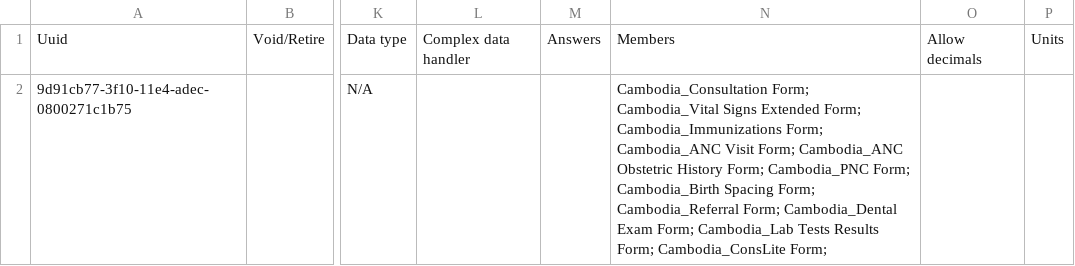
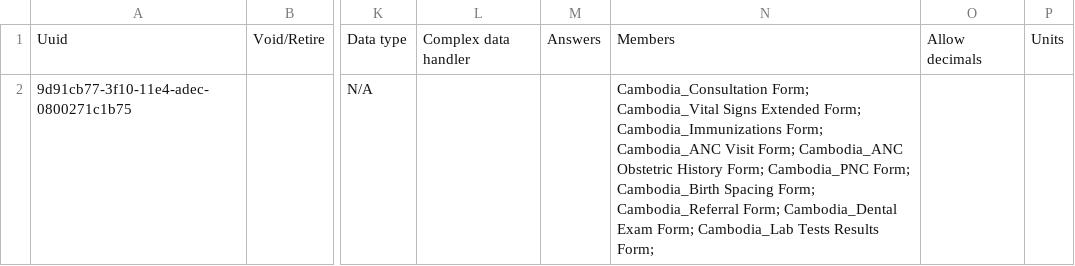
Before and after one commit to mekomsolutions/openmrs-config-cambodia, a CSV file: configuration/concepts/activate_forms.csv, drawn as a sheet; only a part is shown, gaps mark what is left out; the diff names each change by its address in the sheet, - before the commit and + after, or states it on an @@ line.

Commit message:
TLC-55: Remove Conslite form, Capitalize section identifiers
	modified:   configuration/concepts/activate_forms.csv
	modified:   configuration/concepts/concepts.csv
	deleted:    configuration/concepts/conslite_form.csv
	modified:   configuration/concepts/consultation_form.csv

```diff
--- a/configuration/concepts/activate_forms.csv
+++ b/configuration/concepts/activate_forms.csv
-N2: …Results Form; Cambodia_ConsLite Form;
+N2: …Results Form;
```
Also changed, not shown: configuration/concepts/concepts.csv, configuration/concepts/consultation_form.csv, 1 other file.
